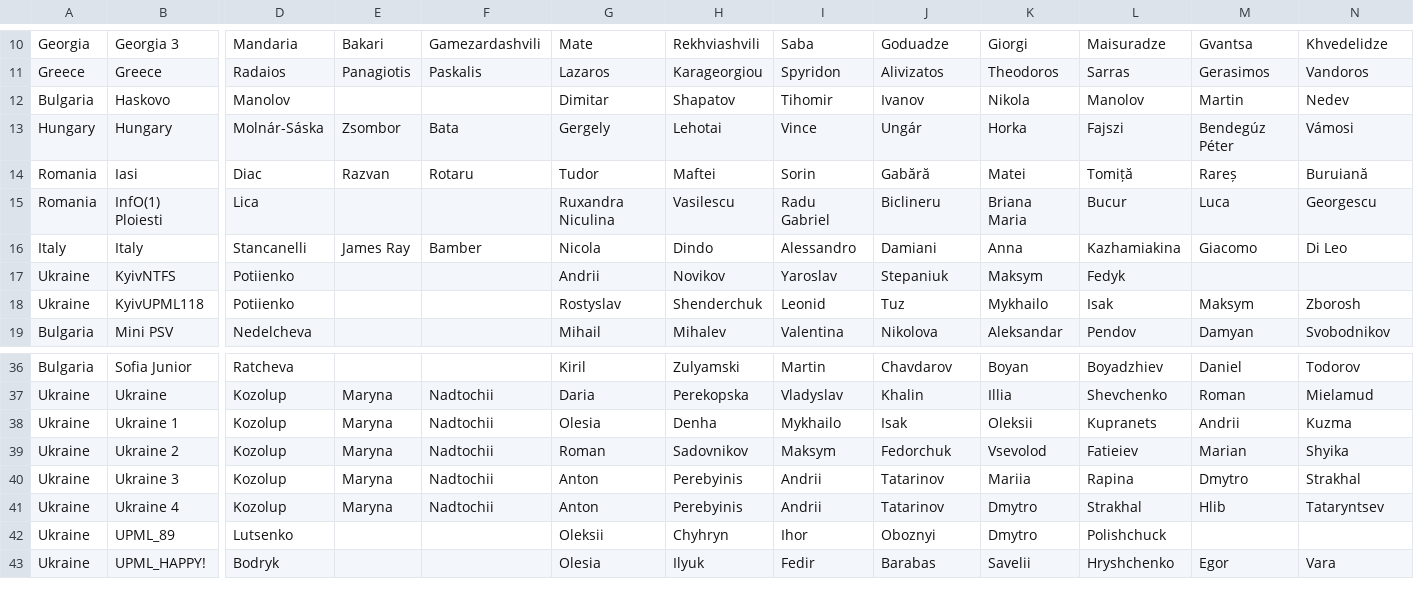
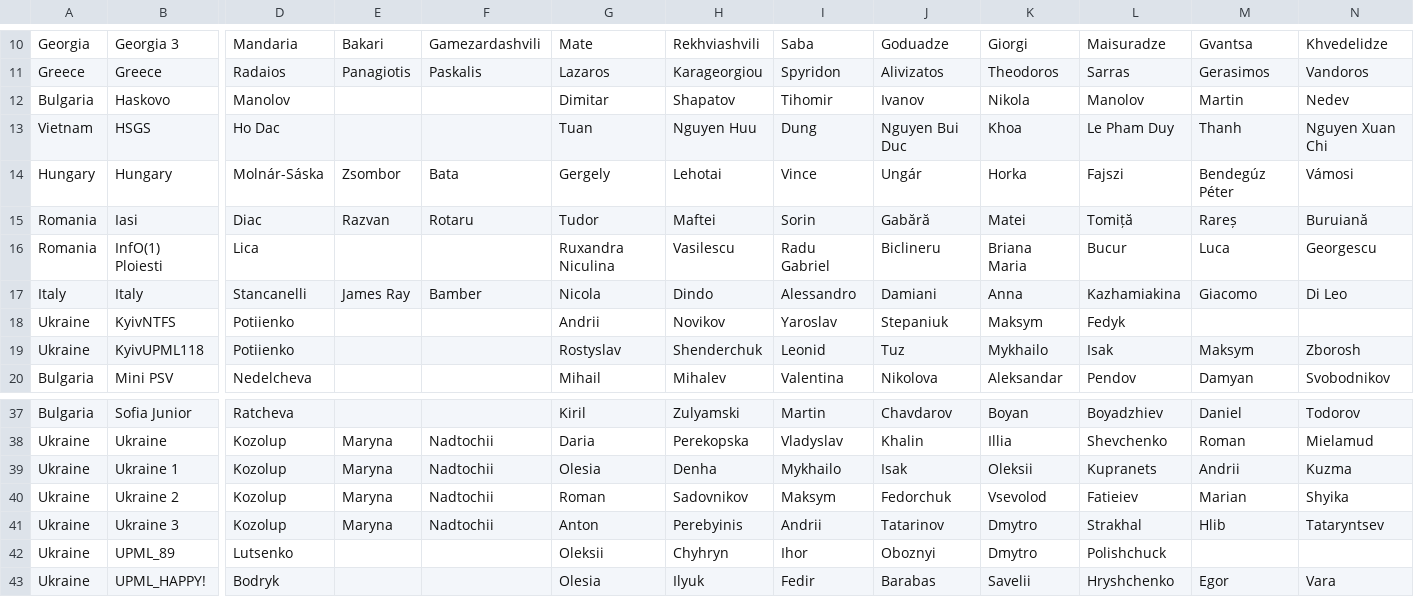
Before and after one commit to RaresAnghel08/rmi-website, a CSV file: rmi_2025/csv/2025_cleaned_registrations.csv, drawn as a sheet; only a part is shown, gaps mark what is left out; removed rows and columns are numbered as before the commit, all else as after; rows hold the shown columns only; the diff names each change by its address in the sheet, - before the commit and + after, or states it on an @@ line.

```diff
--- a/rmi_2025/csv/2025_cleaned_registrations.csv
+++ b/rmi_2025/csv/2025_cleaned_registrations.csv
+row 13: Vietnam | HSGS | Ho Dac |  |  | Tuan | Nguyen Huu | Dung | Nguyen Bui Duc | Khoa | Le Pham Duy | Thanh | Nguyen Xuan Chi
-K41: Mariia
+K41: Dmytro
-L41: Rapina
+L41: Strakhal
-M41: Dmytro
+M41: Hlib
-N41: Strakhal
+N41: Tataryntsev
-row 41: Ukraine | Ukraine 4 | Kozolup | Maryna | Nadtochii | Anton | Perebyinis | Andrii | Tatarinov | Dmytro | Strakhal | Hlib | Tataryntsev
```
Also changed, not shown: rmi_2025/csv/2025_merged_registrations.csv, 3 other files.
